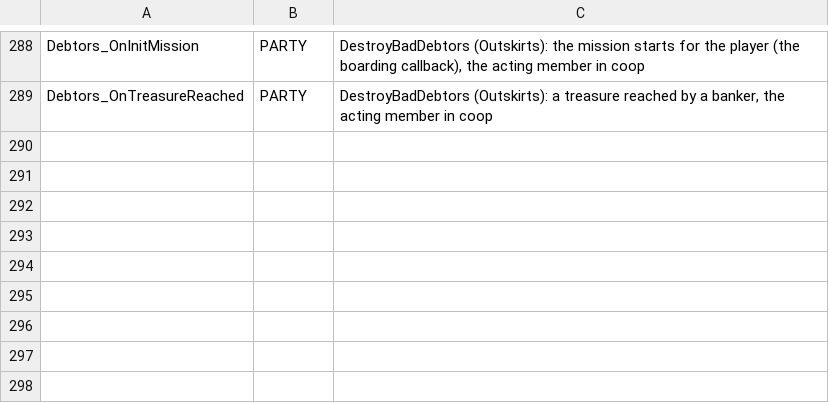
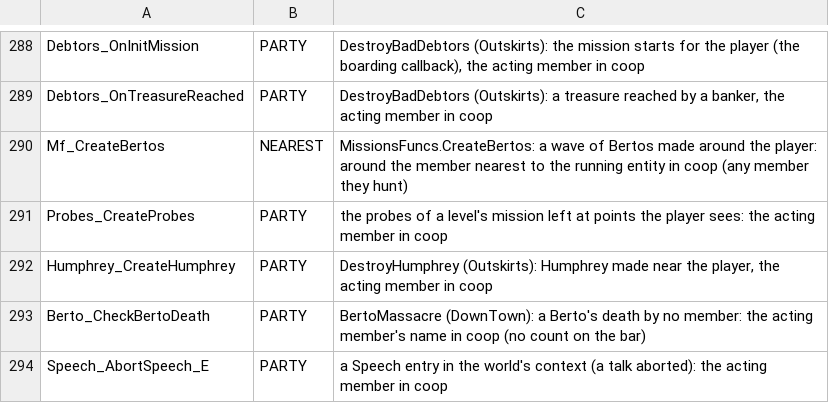
Before and after one commit to Blackwolf1337/scrapland, a TSV file: tools/script/netclass/playerread.tsv, drawn as a sheet; only a part is shown, gaps mark what is left out; the diff names each change by its address in the sheet, - before the commit and + after, or states it on an @@ line.

Commit message:
Coop story part 3: the auto player holds all its actions shortly after a use, DestroyHumphrey without damage in the chain, playerread rows of the Berto waves, the probes, Humphrey and AbortSpeech

```diff
--- a/tools/script/netclass/playerread.tsv
+++ b/tools/script/netclass/playerread.tsv
+row 290: Mf_CreateBertos | NEAREST | MissionsFuncs.CreateBertos: a wave of Bertos made around the player: around the member nearest to the running entity in coop (any member they hunt)
+row 291: Probes_CreateProbes | PARTY | the probes of a level's mission left at points the player sees: the acting member in coop
+row 292: Humphrey_CreateHumphrey | PARTY | DestroyHumphrey (Outskirts): Humphrey made near the player, the acting member in coop
+row 293: Berto_CheckBertoDeath | PARTY | BertoMassacre (DownTown): a Berto's death by no member: the acting member's name in coop (no count on the bar)
+row 294: Speech_AbortSpeech_E | PARTY | a Speech entry in the world's context (a talk aborted): the acting member in coop
```
Also changed, not shown: 3 other files.
